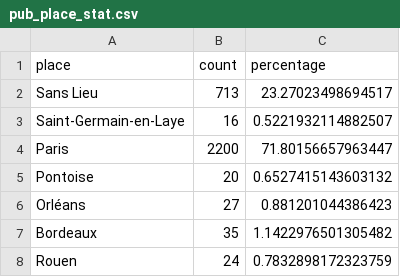
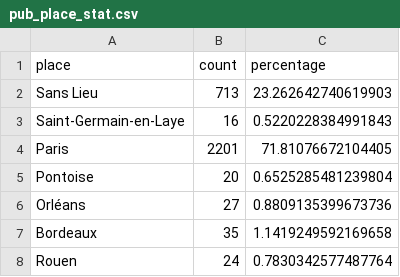
Before and after one commit to Antonomaz/Corpus, a CSV file: output/stats/pub_place_stat.csv, drawn as a sheet.

```diff
--- a/output/stats/pub_place_stat.csv
+++ b/output/stats/pub_place_stat.csv
@@ -1,8 +1,8 @@
 place,count,percentage
-Sans Lieu,713,23.27023498694517
-Saint-Germain-en-Laye,16,0.5221932114882507
-Paris,2200,71.80156657963447
-Pontoise,20,0.6527415143603132
-Orléans,27,0.881201044386423
-Bordeaux,35,1.1422976501305482
-Rouen,24,0.7832898172323759
+Sans Lieu,713,23.262642740619903
+Saint-Germain-en-Laye,16,0.5220228384991843
+Paris,2201,71.81076672104405
+Pontoise,20,0.6525285481239804
+Orléans,27,0.8809135399673736
+Bordeaux,35,1.1419249592169658
+Rouen,24,0.7830342577487764
```
Also changed, not shown: output/stats/nb_page_stat.csv, output/stats/pub_date_stat.csv, 14 other files.
